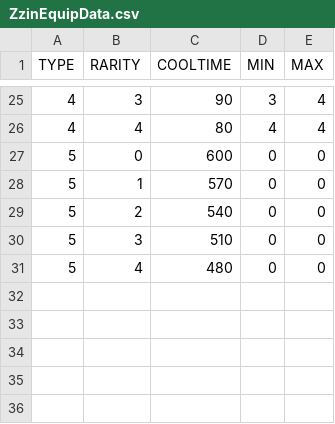
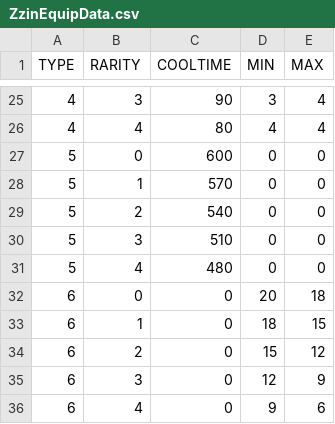
Before and after one commit to header-file/Unity_2D_Shooting, a CSV file: Assets/Resources/Datas/ZzinEquipData.csv, drawn as a sheet; only a part is shown, gaps mark what is left out; the diff names each change by its address in the sheet, - before the commit and + after, or states it on an @@ line.

```diff
--- a/Assets/Resources/Datas/ZzinEquipData.csv
+++ b/Assets/Resources/Datas/ZzinEquipData.csv
+row 32: 6 | 0 | 0 | 20 | 18
+row 33: 6 | 1 | 0 | 18 | 15
+row 34: 6 | 2 | 0 | 15 | 12
+row 35: 6 | 3 | 0 | 12 | 9
+row 36: 6 | 4 | 0 | 9 | 6
```
Also changed, not shown: 15 other files.
